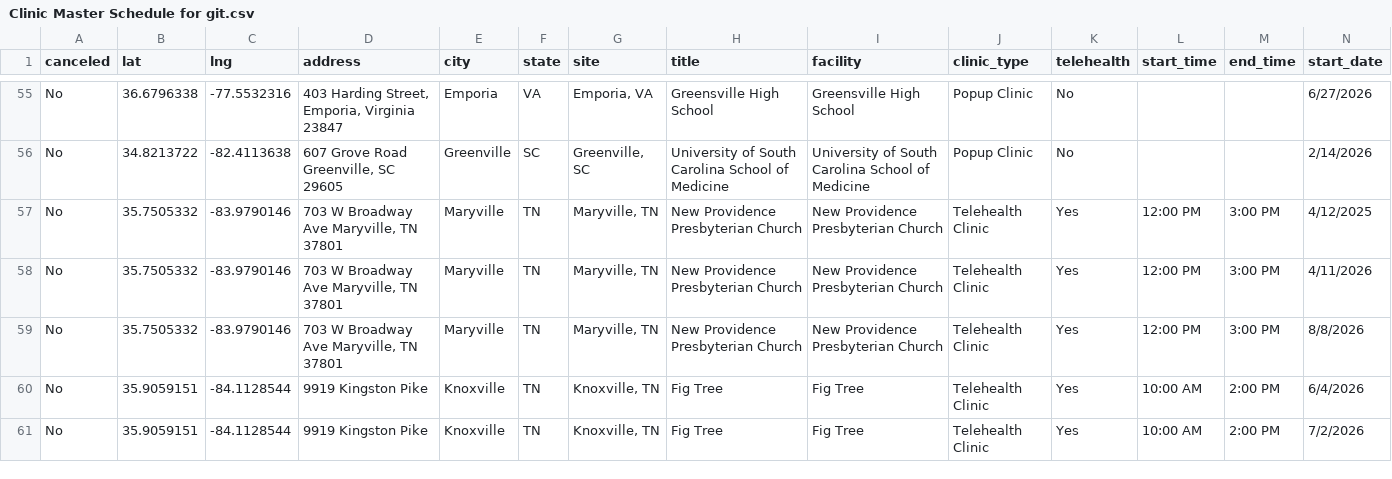
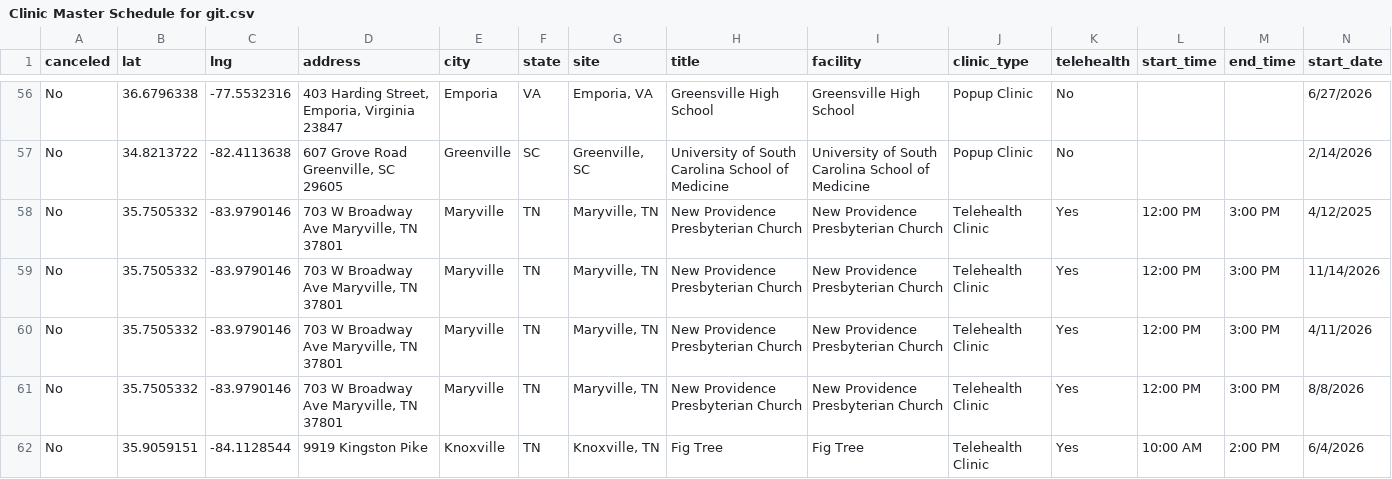
Before and after one commit to ITDeptAdmin/ScheduleMap, a CSV file: Clinic Master Schedule for git.csv, drawn as a sheet; only a part is shown, gaps mark what is left out; the shorter side is filled out with more unchanged rows; rows hold the shown columns only; the diff covers the shown part only; the diff names each change by its address in the sheet, - before the commit and + after, or states it on an @@ line.

```diff
--- a/Clinic Master Schedule for git.csv
+++ b/Clinic Master Schedule for git.csv
+row 59: No | 35.7505332 | -83.9790146 | 703 W Broadway Ave Maryville, TN 37801 | Maryville | TN | Maryville, TN | New Providence Presbyterian Church | New Providence Presbyterian Church | Telehealth Clinic | Yes | 12:00 PM | 3:00 PM | 11/14/2026
```
Also changed, not shown: 6 added rows, 1 removed row, 4 moved rows and 25 edited cells elsewhere in this file.
